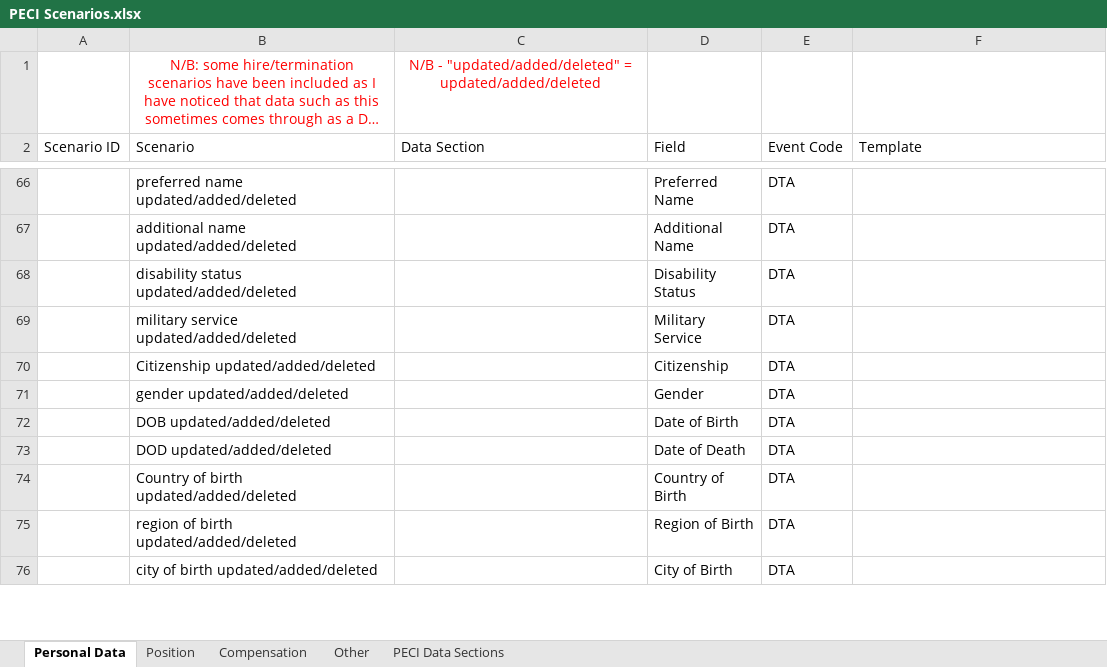
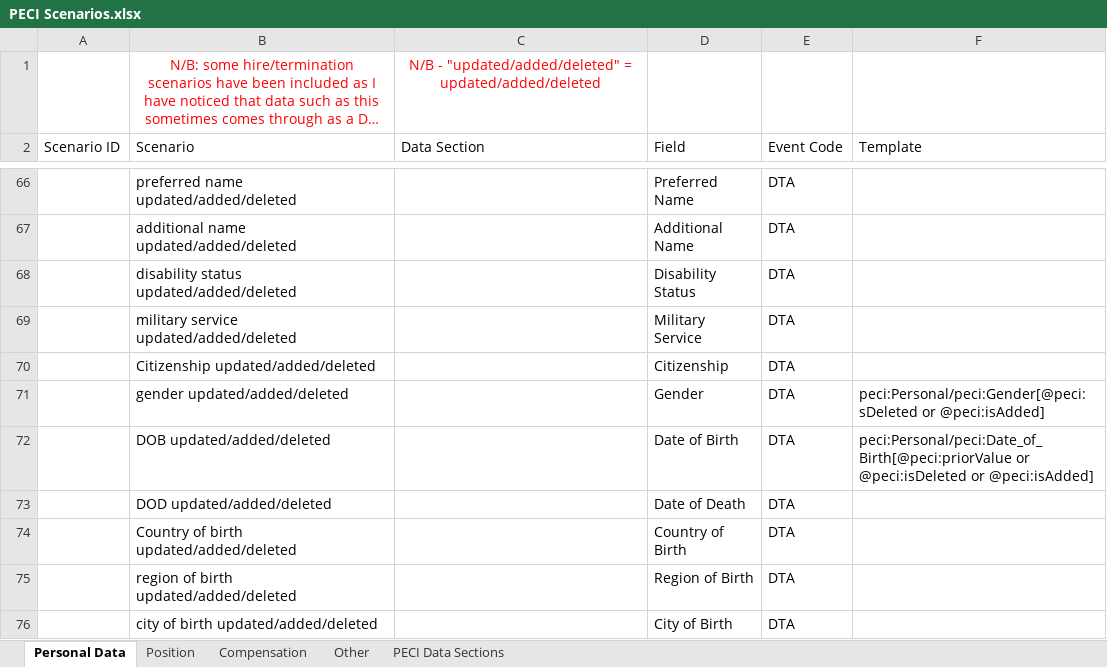
Before and after one commit to mdunwoody859/PECI-Survial-Kit, an Excel workbook: PECI Scenarios.xlsx, sheet Personal Data, drawn as a sheet; only a part is shown, gaps mark what is left out; long unchanged cells end in …; values as stored, in another font and other column widths than the file's, no borders; table styles not drawn; the diff covers the shown part only; the diff names each change by its address in the sheet, - before the commit and + after, or states it on an @@ line.

```diff
--- a/PECI Scenarios.xlsx (sheet Personal Data)
+++ b/PECI Scenarios.xlsx (sheet Personal Data)
-F71 (Template): (empty)
+F71 (Template): peci:Personal/peci:Gender[@peci:sDeleted or @peci:isAdded]
-F72 (Template): (empty)
+F72 (Template): peci:Personal/peci:Date_of_Birth[@peci:priorValue or @peci:isDeleted or @peci:isAdded]
```
Also changed, not shown: 2 added rows, 2 removed rows and 11 edited cells elsewhere in this sheet.
